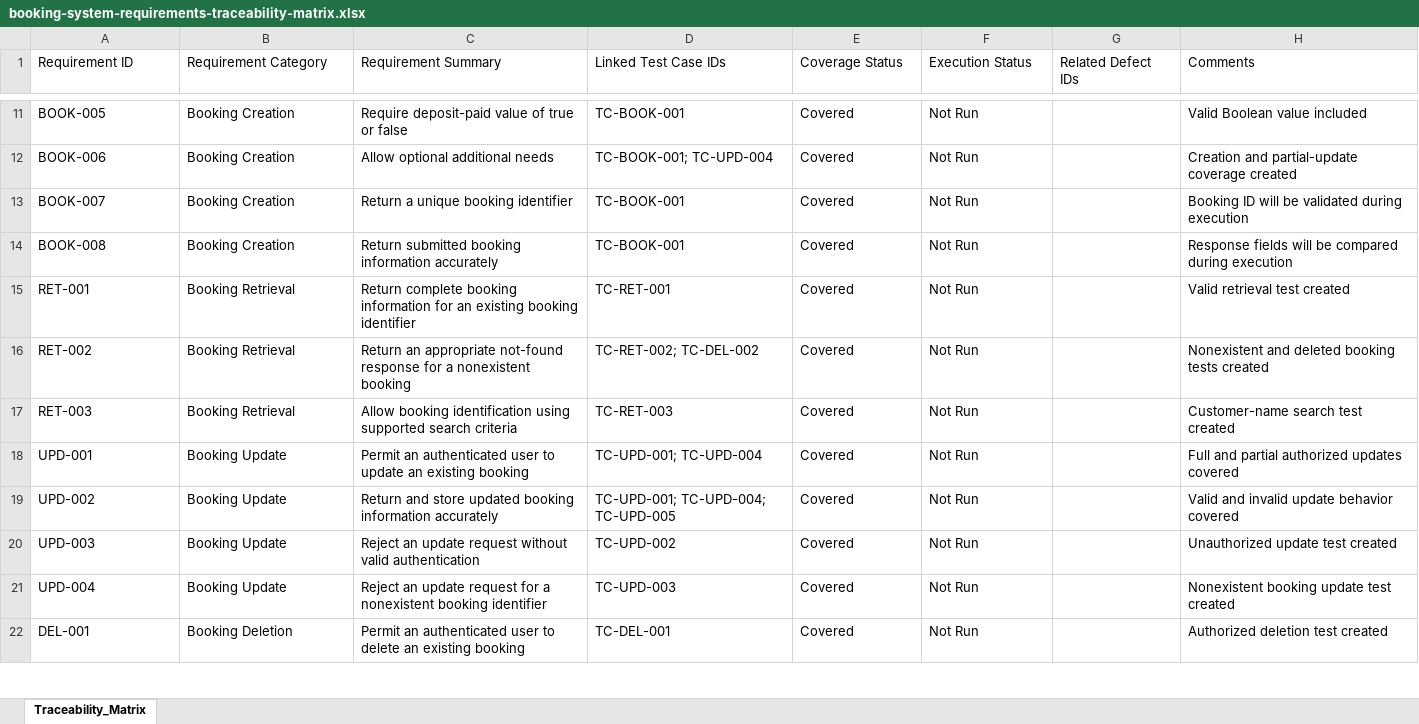
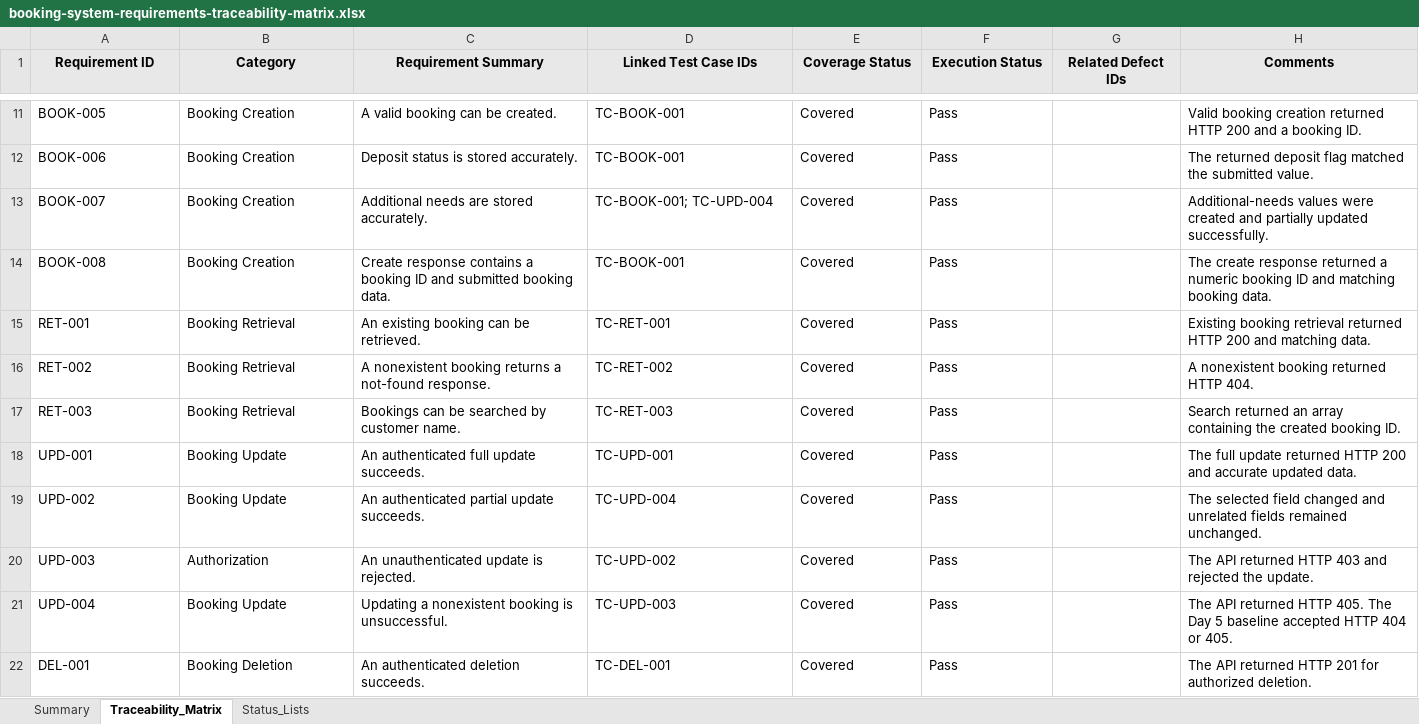
Before and after one commit to daryal89/api-database-testing-portfolio, an Excel workbook: requirements-traceability/booking-system-requirements-traceability-matrix.xlsx, sheet Traceability_Matrix, drawn as a sheet; only a part is shown, gaps mark what is left out; values as stored, in another font and other column widths than the file's, no borders; conditional formats and table styles not drawn; the diff covers the shown part only; the diff names each change by its address in the sheet, - before the commit and + after, or states it on an @@ line.

Commit message:
Update requirements traceability after API execution

```diff
--- a/requirements-traceability/booking-system-requirements-traceability-matrix.xlsx (sheet Traceability_Matrix)
+++ b/requirements-traceability/booking-system-requirements-traceability-matrix.xlsx (sheet Traceability_Matrix)
+sheet tab: Summary
+sheet tab: Status_Lists
@@ A1:H1 fill: none → #E8E8E8, bold: off → on, alignment: left → center @@
-B1: Requirement Category
+B1: Category
-C11 (Requirement Summary): Require deposit-paid value of true or false
+C11 (Requirement Summary): A valid booking can be created.
-F11:F22 (Execution Status): Not Run
+F11:F22 (Execution Status): Pass
-H11 (Comments): Valid Boolean value included
+H11 (Comments): Valid booking creation returned HTTP 200 and a booking ID.
-C12 (Requirement Summary): Allow optional additional needs
+C12 (Requirement Summary): Deposit status is stored accurately.
-D12 (Linked Test Case IDs): TC-BOOK-001; TC-UPD-004
+D12 (Linked Test Case IDs): TC-BOOK-001
-H12 (Comments): Creation and partial-update coverage created
+H12 (Comments): The returned deposit flag matched the submitted value.
-C13 (Requirement Summary): Return a unique booking identifier
+C13 (Requirement Summary): Additional needs are stored accurately.
-D13 (Linked Test Case IDs): TC-BOOK-001
+D13 (Linked Test Case IDs): TC-BOOK-001; TC-UPD-004
-H13 (Comments): Booking ID will be validated during execution
+H13 (Comments): Additional-needs values were created and partially updated successfully.
-C14 (Requirement Summary): Return submitted booking information accurately
+C14 (Requirement Summary): Create response contains a booking ID and submitted booking data.
-H14 (Comments): Response fields will be compared during execution
+H14 (Comments): The create response returned a numeric booking ID and matching booking data.
-C15 (Requirement Summary): Return complete booking information for an existing booking identifier
+C15 (Requirement Summary): An existing booking can be retrieved.
-H15 (Comments): Valid retrieval test created
+H15 (Comments): Existing booking retrieval returned HTTP 200 and matching data.
-C16 (Requirement Summary): Return an appropriate not-found response for a nonexistent booking
+C16 (Requirement Summary): A nonexistent booking returns a not-found response.
-D16 (Linked Test Case IDs): TC-RET-002; TC-DEL-002
+D16 (Linked Test Case IDs): TC-RET-002
-H16 (Comments): Nonexistent and deleted booking tests created
+H16 (Comments): A nonexistent booking returned HTTP 404.
-C17 (Requirement Summary): Allow booking identification using supported search criteria
+C17 (Requirement Summary): Bookings can be searched by customer name.
-H17 (Comments): Customer-name search test created
+H17 (Comments): Search returned an array containing the created booking ID.
-C18 (Requirement Summary): Permit an authenticated user to update an existing booking
+C18 (Requirement Summary): An authenticated full update succeeds.
-D18 (Linked Test Case IDs): TC-UPD-001; TC-UPD-004
+D18 (Linked Test Case IDs): TC-UPD-001
-H18 (Comments): Full and partial authorized updates covered
+H18 (Comments): The full update returned HTTP 200 and accurate updated data.
-C19 (Requirement Summary): Return and store updated booking information accurately
+C19 (Requirement Summary): An authenticated partial update succeeds.
-D19 (Linked Test Case IDs): TC-UPD-001; TC-UPD-004; TC-UPD-005
+D19 (Linked Test Case IDs): TC-UPD-004
-H19 (Comments): Valid and invalid update behavior covered
+H19 (Comments): The selected field changed and unrelated fields remained unchanged.
-B20 (Category): Booking Update
+B20 (Category): Authorization
-C20 (Requirement Summary): Reject an update request without valid authentication
+C20 (Requirement Summary): An unauthenticated update is rejected.
-H20 (Comments): Unauthorized update test created
+H20 (Comments): The API returned HTTP 403 and rejected the update.
-C21 (Requirement Summary): Reject an update request for a nonexistent booking identifier
+C21 (Requirement Summary): Updating a nonexistent booking is unsuccessful.
-H21 (Comments): Nonexistent booking update test created
+H21 (Comments): The API returned HTTP 405. The Day 5 baseline accepted HTTP 404 or 405.
-C22 (Requirement Summary): Permit an authenticated user to delete an existing booking
+C22 (Requirement Summary): An authenticated deletion succeeds.
-H22 (Comments): Authorized deletion test created
+H22 (Comments): The API returned HTTP 201 for authorized deletion.
```
Also changed, not shown: 94 edited cells elsewhere in this sheet, 2 other files.
